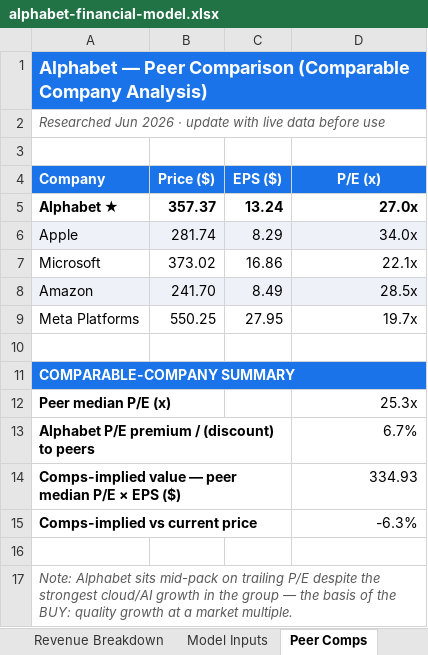
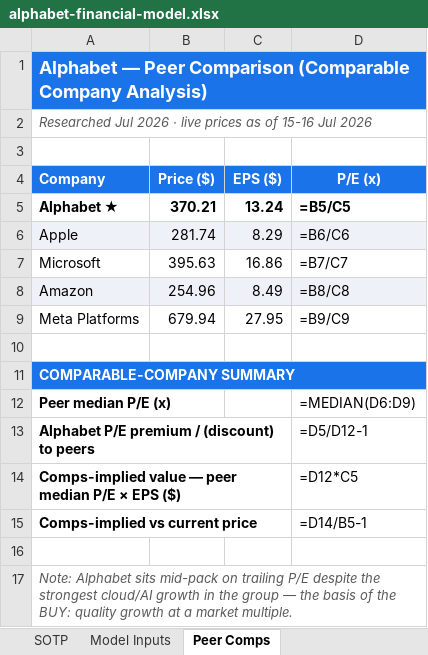
Before and after one commit to debjitmukherjee1/debjitmukherjee1.github.io, an Excel workbook: assets/files/alphabet-financial-model.xlsx, sheet Peer Comps, drawn as a sheet; values as stored, in another font and other column widths than the file's, no borders; formulas without a stored value are shown as written; the diff names each change by its address in the sheet, - before the commit and + after, or states it on an @@ line.

Commit message:
Refresh all 11 research notes + models (multi-method rebuild)
Multi-method rebuild: refresh all 11 research notes + models (PDF/xlsx)

```diff
--- a/assets/files/alphabet-financial-model.xlsx (sheet Peer Comps)
+++ b/assets/files/alphabet-financial-model.xlsx (sheet Peer Comps)
+sheet tab: SOTP
-A2 (Company): Researched Jun 2026 · update with live data before use
+A2 (Company): Researched Jul 2026 · live prices as of 15-16 Jul 2026
-B5 (Price ($)): 357.37
+B5 (Price ($)): 370.21
-D5 (P/E (x)): 27.0x
+D5 (P/E (x)): =B5/C5
-D6 (P/E (x)): 34.0x
+D6 (P/E (x)): =B6/C6
-B7 (Price ($)): 373.02
+B7 (Price ($)): 395.63
-D7 (P/E (x)): 22.1x
+D7 (P/E (x)): =B7/C7
-B8 (Price ($)): 241.70
+B8 (Price ($)): 254.96
-D8 (P/E (x)): 28.5x
+D8 (P/E (x)): =B8/C8
-B9 (Price ($)): 550.25
+B9 (Price ($)): 679.94
-D9 (P/E (x)): 19.7x
+D9 (P/E (x)): =B9/C9
-D12 (P/E (x)): 25.3x
+D12 (P/E (x)): =MEDIAN(D6:D9)
-D13 (P/E (x)): 6.7%
+D13 (P/E (x)): =D5/D12-1
-D14 (P/E (x)): 334.93
+D14 (P/E (x)): =D12*C5
-D15 (P/E (x)): -6.3%
+D15 (P/E (x)): =D14/B5-1
```
Also changed, not shown: sheet Balance Sheet, sheet Income Statement, sheet Cash Flow Statement, sheet Revenue Breakdown, sheet Model Inputs, assets/files/amazon-financial-model.xlsx, assets/files/apple-financial-model.xlsx, 19 other files.
